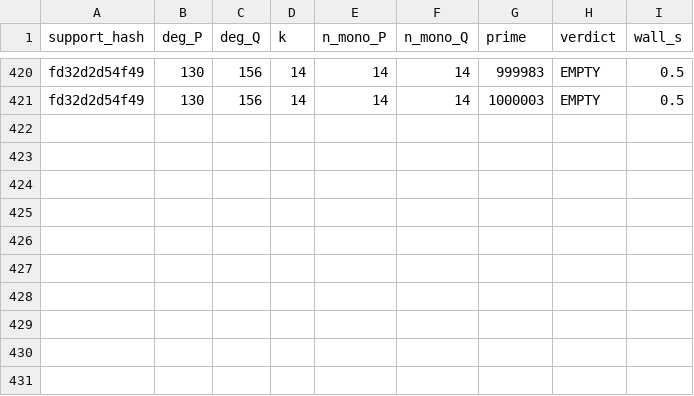
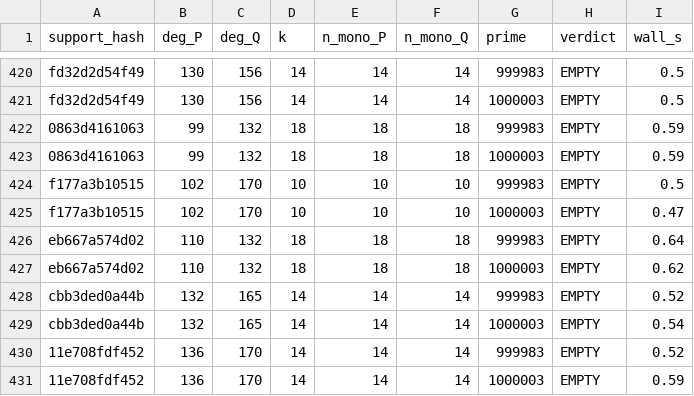
Before and after one commit to git-df-scott/jacobian_planar, a CSV file: night3/collision_sweep.csv, drawn as a sheet; only a part is shown, gaps mark what is left out.

```diff
--- a/night3/collision_sweep.csv
+++ b/night3/collision_sweep.csv
@@ -421 +421,11 @@ fd32d2d54f49,130,156,14,14,14,999983,EMPTY,0.5
 fd32d2d54f49,130,156,14,14,14,1000003,EMPTY,0.5
+0863d4161063,99,132,18,18,18,999983,EMPTY,0.59
+0863d4161063,99,132,18,18,18,1000003,EMPTY,0.59
+f177a3b10515,102,170,10,10,10,999983,EMPTY,0.5
+f177a3b10515,102,170,10,10,10,1000003,EMPTY,0.47
+eb667a574d02,110,132,18,18,18,999983,EMPTY,0.64
+eb667a574d02,110,132,18,18,18,1000003,EMPTY,0.62
+cbb3ded0a44b,132,165,14,14,14,999983,EMPTY,0.52
+cbb3ded0a44b,132,165,14,14,14,1000003,EMPTY,0.54
+11e708fdf452,136,170,14,14,14,999983,EMPTY,0.52
+11e708fdf452,136,170,14,14,14,1000003,EMPTY,0.59
```
Also changed, not shown: 5 other files.
